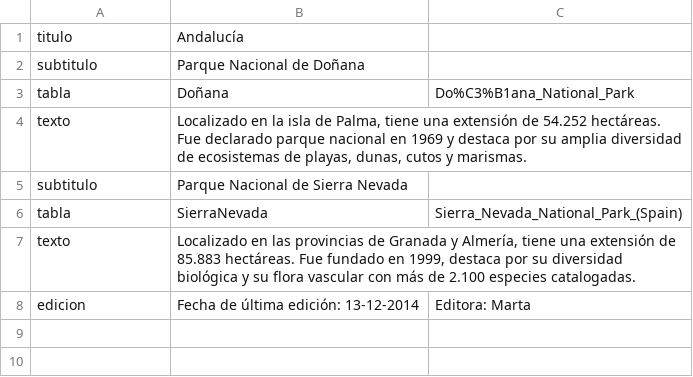
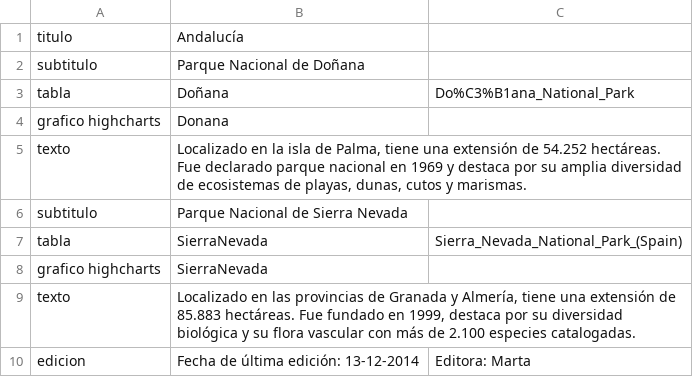
Before and after one commit to ccub/ccub.github.io, a TSV file: data/CCAA/Andalucia.tsv, drawn as a sheet; the diff names each change by its address in the sheet, - before the commit and + after, or states it on an @@ line.

```diff
--- a/data/CCAA/Andalucia.tsv
+++ b/data/CCAA/Andalucia.tsv
+row 4: grafico highcharts | Donana
+row 8: grafico highcharts | SierraNevada
```
Also changed, not shown: data/CCAA/Castilla-LaMancha.tsv, data/CCAA/Extremadura.tsv, 21 other files.
